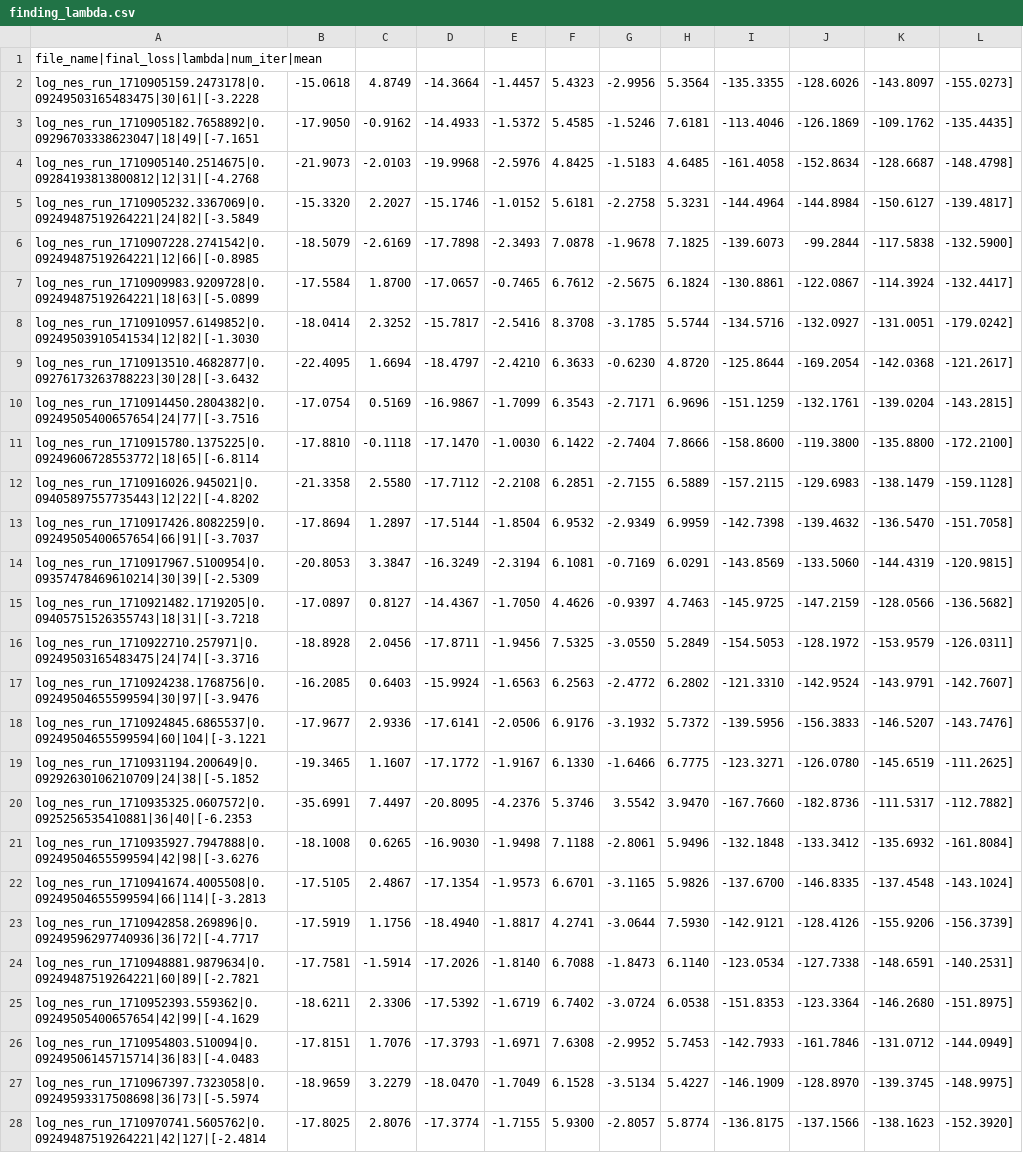
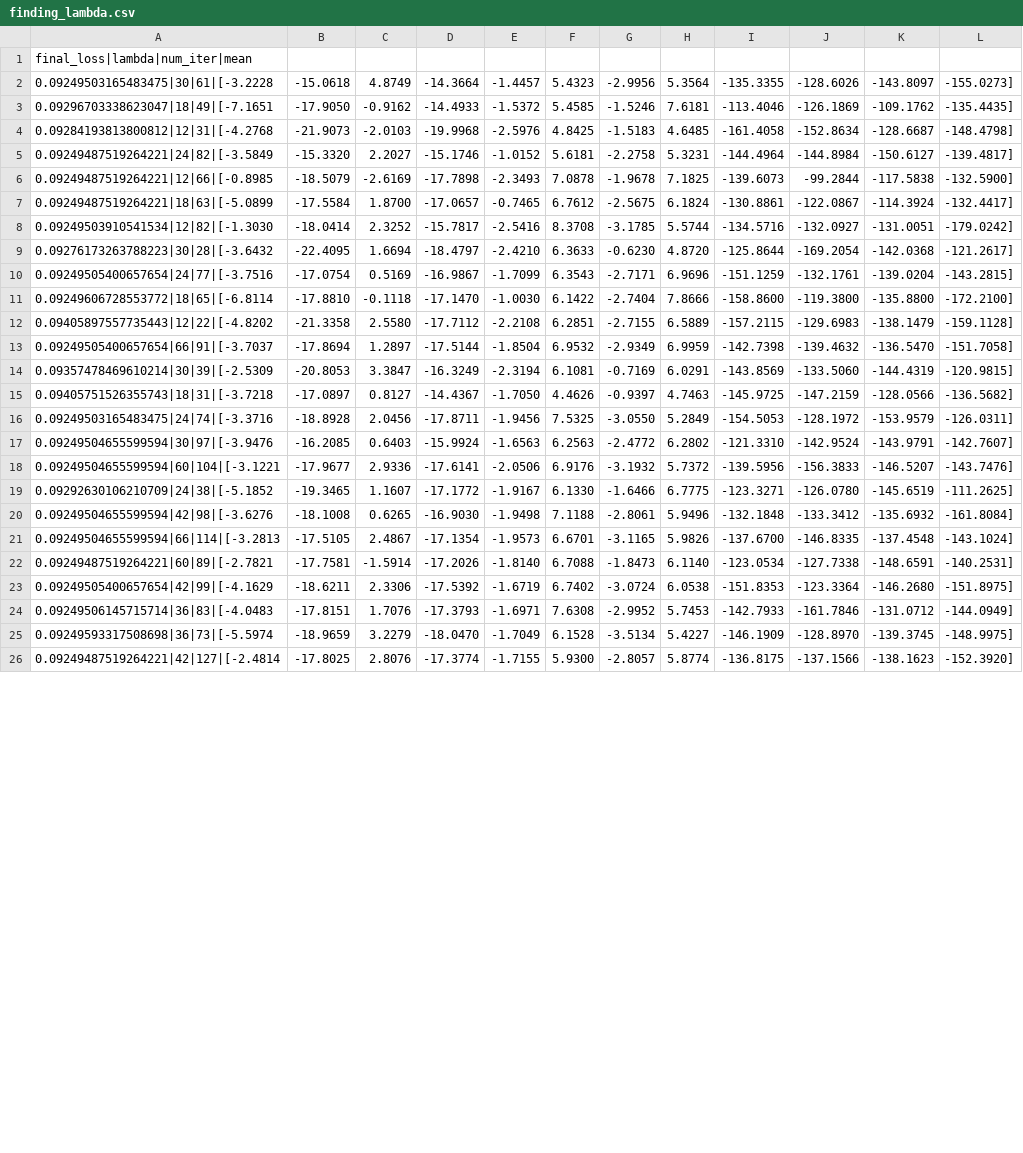
Before and after one commit to paopaoch/Mouse-V1, a CSV file: data/finding_lambda.csv, drawn as a sheet; only a part is shown; removed rows and columns are numbered as before the commit, all else as after; the diff covers the shown part only; the diff names each change by its address in the sheet, - before the commit and + after, or states it on an @@ line.

```diff
--- a/data/finding_lambda.csv
+++ b/data/finding_lambda.csv
-A1: file_name|final_loss|lambda|num_iter|mean
+A1: final_loss|lambda|num_iter|mean
-A2: log_nes_run_1710905159.2473178|0.09249503165483475|30|61|[-3.2228
+A2: 0.09249503165483475|30|61|[-3.2228
-A3: log_nes_run_1710905182.7658892|0.09296703338623047|18|49|[-7.1651
+A3: 0.09296703338623047|18|49|[-7.1651
-A4: log_nes_run_1710905140.2514675|0.09284193813800812|12|31|[-4.2768
+A4: 0.09284193813800812|12|31|[-4.2768
-A5: log_nes_run_1710905232.3367069|0.09249487519264221|24|82|[-3.5849
+A5: 0.09249487519264221|24|82|[-3.5849
-A6: log_nes_run_1710907228.2741542|0.09249487519264221|12|66|[-0.8985
+A6: 0.09249487519264221|12|66|[-0.8985
-A7: log_nes_run_1710909983.9209728|0.09249487519264221|18|63|[-5.0899
+A7: 0.09249487519264221|18|63|[-5.0899
-A8: log_nes_run_1710910957.6149852|0.09249503910541534|12|82|[-1.3030
+A8: 0.09249503910541534|12|82|[-1.3030
-A9: log_nes_run_1710913510.4682877|0.09276173263788223|30|28|[-3.6432
+A9: 0.09276173263788223|30|28|[-3.6432
-A10: log_nes_run_1710914450.2804382|0.09249505400657654|24|77|[-3.7516
+A10: 0.09249505400657654|24|77|[-3.7516
-A11: log_nes_run_1710915780.1375225|0.09249606728553772|18|65|[-6.8114
+A11: 0.09249606728553772|18|65|[-6.8114
-A12: log_nes_run_1710916026.945021|0.09405897557735443|12|22|[-4.8202
+A12: 0.09405897557735443|12|22|[-4.8202
-A13: log_nes_run_1710917426.8082259|0.09249505400657654|66|91|[-3.7037
+A13: 0.09249505400657654|66|91|[-3.7037
-A14: log_nes_run_1710917967.5100954|0.09357478469610214|30|39|[-2.5309
+A14: 0.09357478469610214|30|39|[-2.5309
-A15: log_nes_run_1710921482.1719205|0.09405751526355743|18|31|[-3.7218
+A15: 0.09405751526355743|18|31|[-3.7218
-A16: log_nes_run_1710922710.257971|0.09249503165483475|24|74|[-3.3716
+A16: 0.09249503165483475|24|74|[-3.3716
-A17: log_nes_run_1710924238.1768756|0.09249504655599594|30|97|[-3.9476
+A17: 0.09249504655599594|30|97|[-3.9476
-A18: log_nes_run_1710924845.6865537|0.09249504655599594|60|104|[-3.1221
+A18: 0.09249504655599594|60|104|[-3.1221
-A19: log_nes_run_1710931194.200649|0.09292630106210709|24|38|[-5.1852
+A19: 0.09292630106210709|24|38|[-5.1852
-row 20: log_nes_run_1710935325.0607572|0.0925256535410881|36|40|[-6.2353 | -35.6991 | 7.4497 | -20.8095 | -4.2376 | 5.3746 | 3.5542 | 3.9470 | -167.7660 | -182.8736 | -111.5317 | -112.7882]
-A20: log_nes_run_1710935927.7947888|0.09249504655599594|42|98|[-3.6276
+A20: 0.09249504655599594|42|98|[-3.6276
-A21: log_nes_run_1710941674.4005508|0.09249504655599594|66|114|[-3.2813
+A21: 0.09249504655599594|66|114|[-3.2813
-row 23: log_nes_run_1710942858.269896|0.09249596297740936|36|72|[-4.7717 | -17.5919 | 1.1756 | -18.4940 | -1.8817 | 4.2741 | -3.0644 | 7.5930 | -142.9121 | -128.4126 | -155.9206 | -156.3739]
-A22: log_nes_run_1710948881.9879634|0.09249487519264221|60|89|[-2.7821
+A22: 0.09249487519264221|60|89|[-2.7821
-A23: log_nes_run_1710952393.559362|0.09249505400657654|42|99|[-4.1629
+A23: 0.09249505400657654|42|99|[-4.1629
-A24: log_nes_run_1710954803.510094|0.09249506145715714|36|83|[-4.0483
+A24: 0.09249506145715714|36|83|[-4.0483
-A25: log_nes_run_1710967397.7323058|0.09249593317508698|36|73|[-5.5974
+A25: 0.09249593317508698|36|73|[-5.5974
-A26: log_nes_run_1710970741.5605762|0.09249487519264221|42|127|[-2.4814
+A26: 0.09249487519264221|42|127|[-2.4814
```
Also changed, not shown: 2 added rows and 13 edited cells elsewhere in this file, data/losses.csv, 4 other files.
